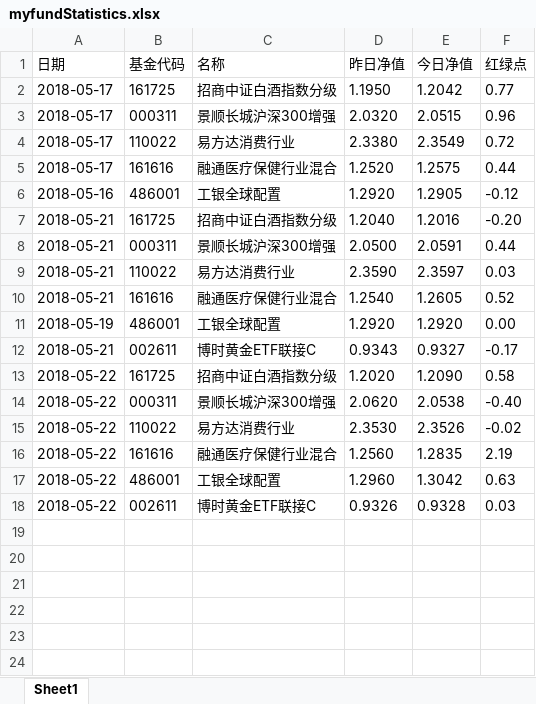
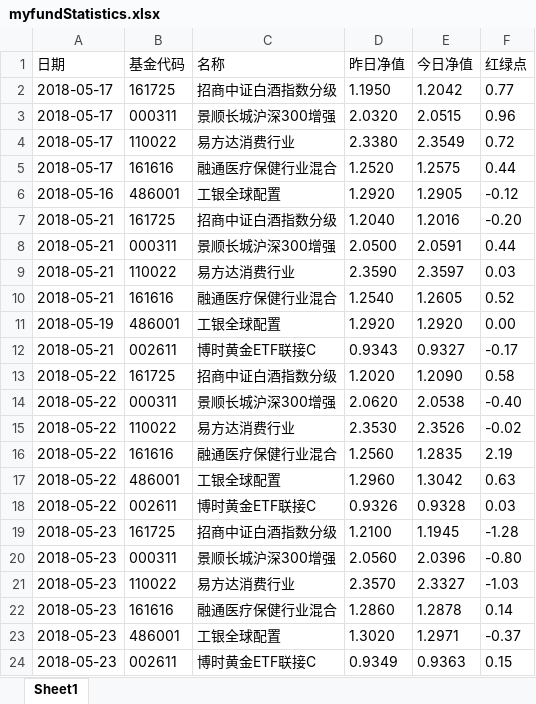
Before and after one commit to kerphy/inquiryFund, an Excel workbook: myfundStatistics.xlsx, sheet Sheet1, drawn as a sheet; values as stored, in another font and other column widths than the file's, no borders; the diff names each change by its address in the sheet, - before the commit and + after, or states it on an @@ line.

Commit message:
update statistics by excel

```diff
--- a/myfundStatistics.xlsx (sheet Sheet1)
+++ b/myfundStatistics.xlsx (sheet Sheet1)
+row 19: 2018-05-23 | 161725 | 招商中证白酒指数分级 | 1.2100 | 1.1945 | -1.28
+row 20: 2018-05-23 | 000311 | 景顺长城沪深300增强 | 2.0560 | 2.0396 | -0.80
+row 21: 2018-05-23 | 110022 | 易方达消费行业 | 2.3570 | 2.3327 | -1.03
+row 22: 2018-05-23 | 161616 | 融通医疗保健行业混合 | 1.2860 | 1.2878 | 0.14
+row 23: 2018-05-23 | 486001 | 工银全球配置 | 1.3020 | 1.2971 | -0.37
+row 24: 2018-05-23 | 002611 | 博时黄金ETF联接C | 0.9349 | 0.9363 | 0.15
```
